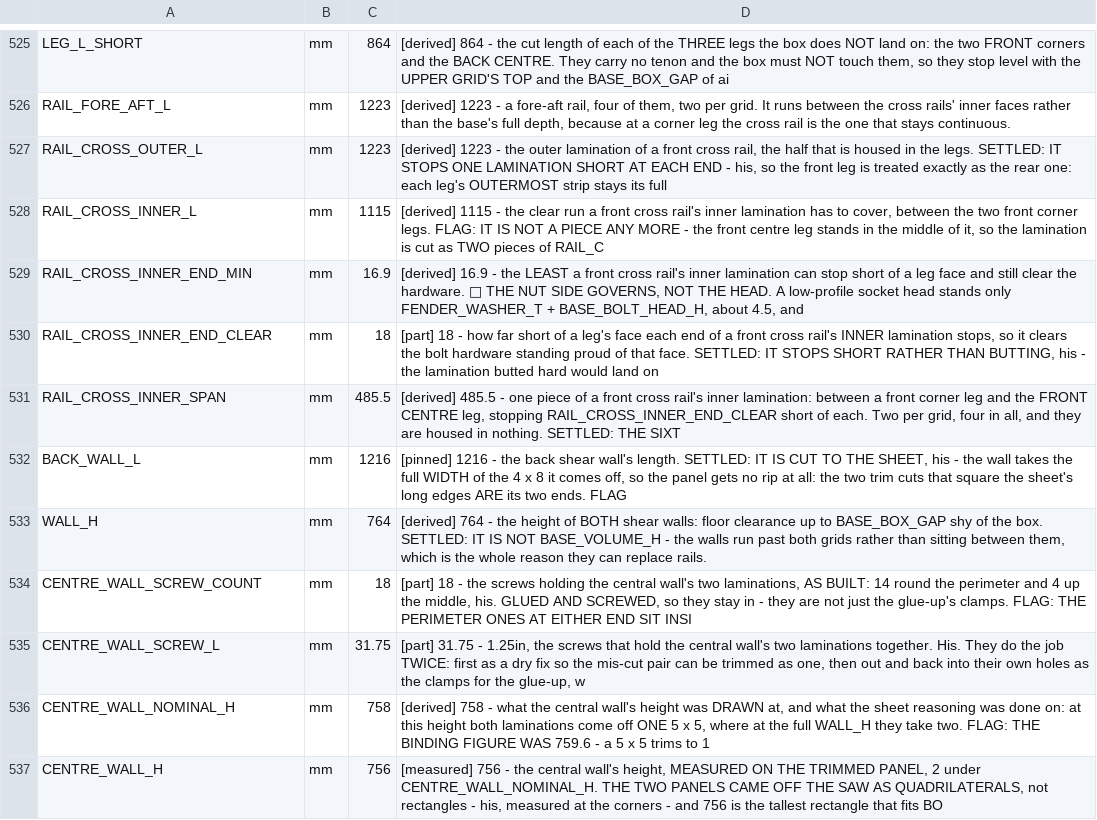
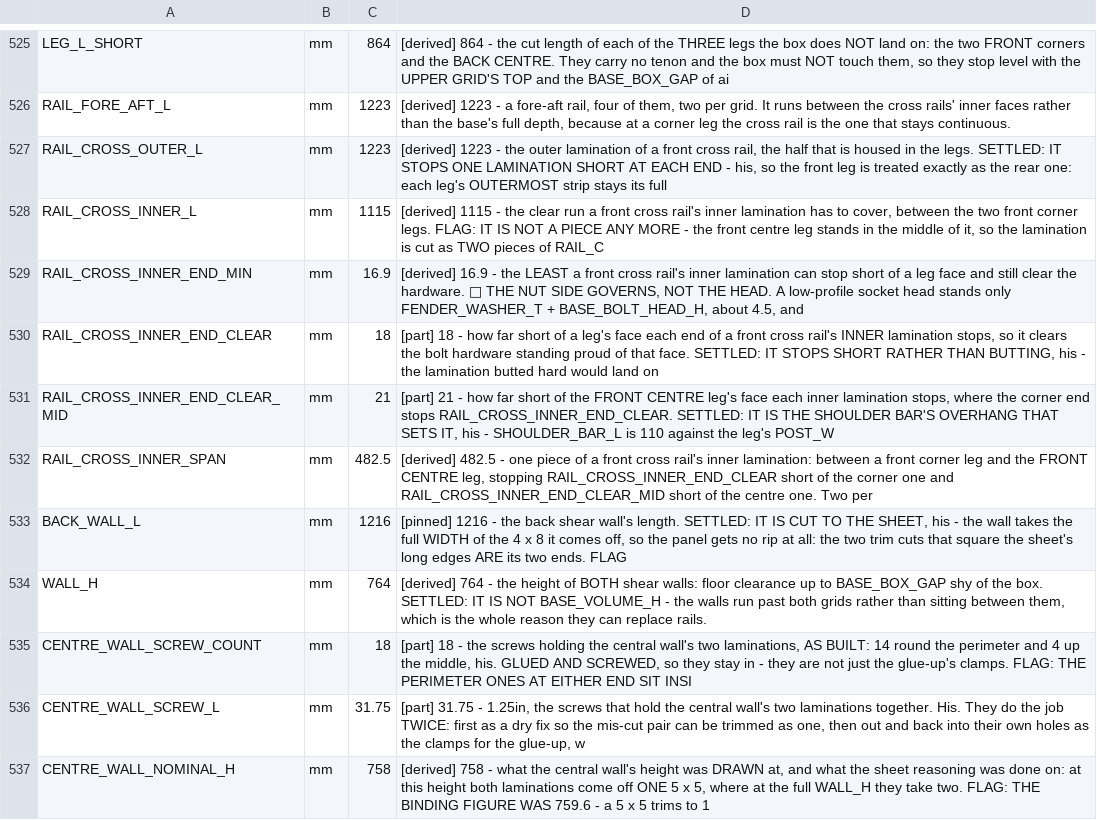
Before and after one commit to ioSenderV2/CNCBuild, a CSV file: dimensions/fusion-parameters.csv, drawn as a sheet; only a part is shown, gaps mark what is left out; the shorter side is filled out with more unchanged rows.

Commit message:
The centre-leg end of each inner lamination goes to 21
His catch off the model: the shoulder bar is 110 against the leg's 72, so
it overhangs 19 each side, and an 18 clearance put the bar's last 1 on the
lamination's end. Flush in the drawing and harmless there - but a lamination
glued into a housing sits a few tenths proud as often as not, and then it
holds the bar off its ledges, which is the fault the bar was fitted to cure
arriving by the back door. 21 leaves 2 of air.

Cut rather than notched: the four pieces were not cut yet, so it is a mark
on a saw and not a triangle off a glued part. The corner ends stay 18 and
all four stay one length off one mark, lower grid included.

```diff
--- a/dimensions/fusion-parameters.csv
+++ b/dimensions/fusion-parameters.csv
@@ -530,3 +530,4 @@ RAIL_CROSS_INNER_END_MIN,mm,16.9,"[derived] 16.9 - the LEAST a front cross rail'
 RAIL_CROSS_INNER_END_CLEAR,mm,18,"[part] 18 - how far short of a leg's face each end of a front cross rail's INNER lamination stops, so it clears the bolt hardware standing proud of that face. SETTLED: IT STOPS SHORT RATHER THAN BUTTING, his - the lamination butted hard would land on"
-RAIL_CROSS_INNER_SPAN,mm,485.5,"[derived] 485.5 - one piece of a front cross rail's inner lamination: between a front corner leg and the FRONT CENTRE leg, stopping RAIL_CROSS_INNER_END_CLEAR short of each. Two per grid, four in all, and they are housed in nothing. SETTLED: THE SIXT"
+RAIL_CROSS_INNER_END_CLEAR_MID,mm,21,"[part] 21 - how far short of the FRONT CENTRE leg's face each inner lamination stops, where the corner end stops RAIL_CROSS_INNER_END_CLEAR. SETTLED: IT IS THE SHOULDER BAR'S OVERHANG THAT SETS IT, his - SHOULDER_BAR_L is 110 against the leg's POST_W"
+RAIL_CROSS_INNER_SPAN,mm,482.5,"[derived] 482.5 - one piece of a front cross rail's inner lamination: between a front corner leg and the FRONT CENTRE leg, stopping RAIL_CROSS_INNER_END_CLEAR short of the corner one and RAIL_CROSS_INNER_END_CLEAR_MID short of the centre one. Two per"
 BACK_WALL_L,mm,1216,"[pinned] 1216 - the back shear wall's length. SETTLED: IT IS CUT TO THE SHEET, his - the wall takes the full WIDTH of the 4 x 8 it comes off, so the panel gets no rip at all: the two trim cuts that square the sheet's long edges ARE its two ends. FLAG"
```
Also changed, not shown: 8 other files.
